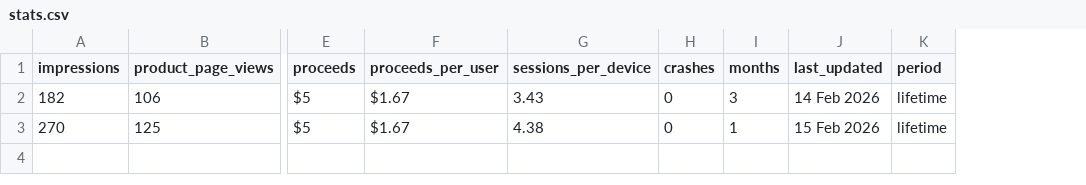
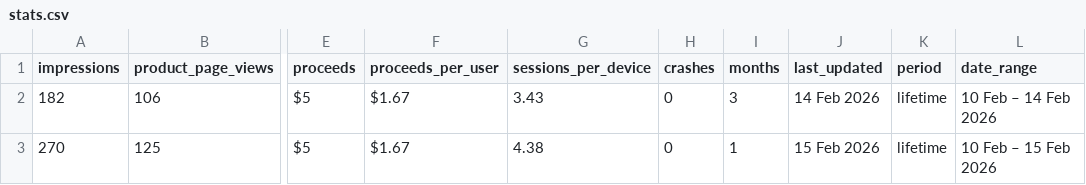
Before and after one commit to TheAppDad/theappdad.com, a CSV file: stats.csv, drawn as a sheet; only a part is shown, gaps mark what is left out; the diff names each change by its address in the sheet, - before the commit and + after, or states it on an @@ line.

```diff
--- a/stats.csv
+++ b/stats.csv
+column L (date_range), rows 2-3: 10 Feb – 14 Feb 2026 | 10 Feb – 15 Feb 2026
```
Also changed, not shown: 3 other files.
